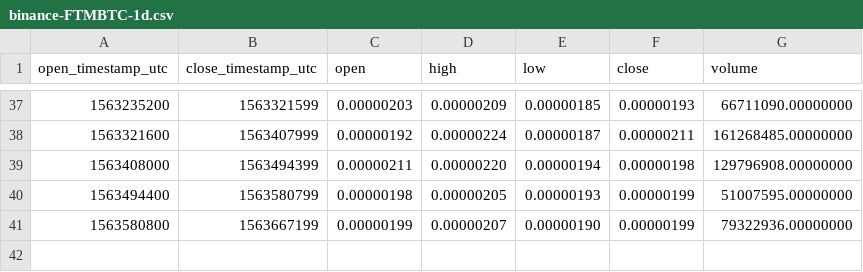
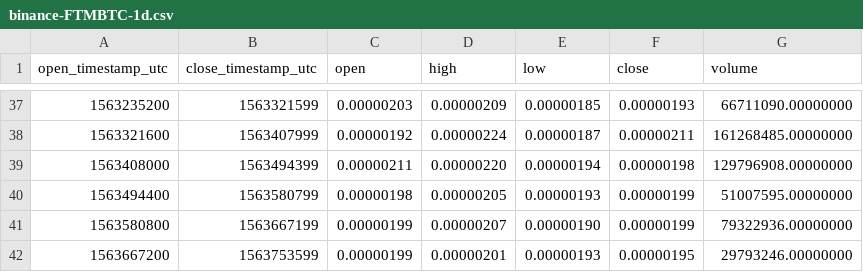
Before and after one commit to cryptobigbro/binance-FTMBTC, a CSV file: binance-FTMBTC-1d.csv, drawn as a sheet; only a part is shown, gaps mark what is left out; the diff names each change by its address in the sheet, - before the commit and + after, or states it on an @@ line.

```diff
--- a/binance-FTMBTC-1d.csv
+++ b/binance-FTMBTC-1d.csv
+row 42: 1563667200 | 1563753599 | 0.00000199 | 0.00000201 | 0.00000193 | 0.00000195 | 29793246.00000000
```
Also changed, not shown: binance-FTMBTC-1h.csv.
